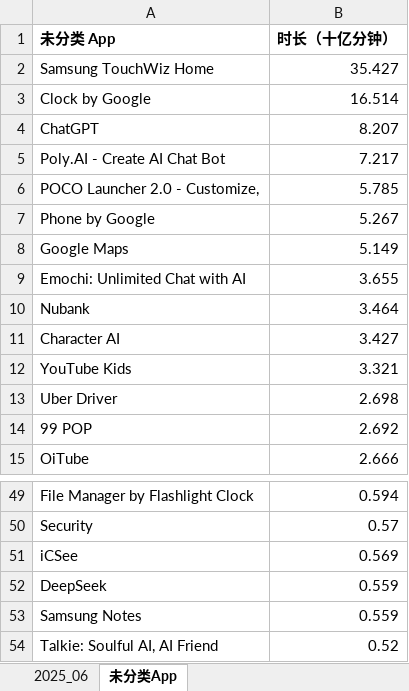
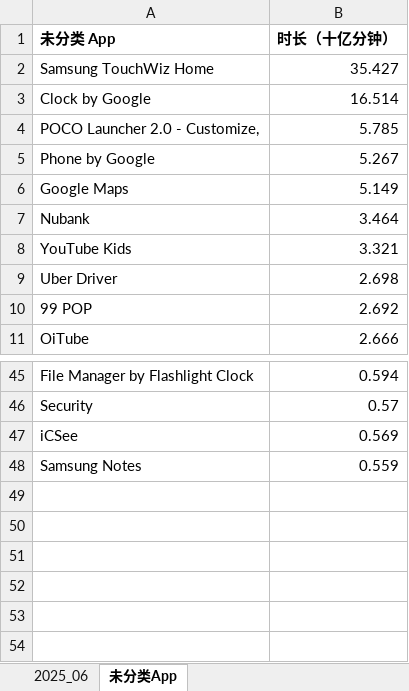
Before and after one commit to huangxindi2002-cmyk/data-auto, an Excel workbook: docs/data/巴西数据底稿_2025-06.xlsx, sheet 未分类App, drawn as a sheet; only a part is shown, gaps mark what is left out; values as stored, in another font and other column widths than the file's, no borders; the diff names each change by its address in the sheet, - before the commit and + after, or states it on an @@ line.

```diff
--- a/docs/data/巴西数据底稿_2025-06.xlsx (sheet 未分类App)
+++ b/docs/data/巴西数据底稿_2025-06.xlsx (sheet 未分类App)
-row 4: ChatGPT | 8.207
-row 5: Poly.AI - Create AI Chat Bot | 7.217
-row 9: Emochi: Unlimited Chat with AI | 3.655
-row 11: Character AI | 3.427
-row 52: DeepSeek | 0.559
-row 54: Talkie: Soulful AI, AI Friend | 0.52
```
Also changed, not shown: sheet 2025_06, 1 other file.
